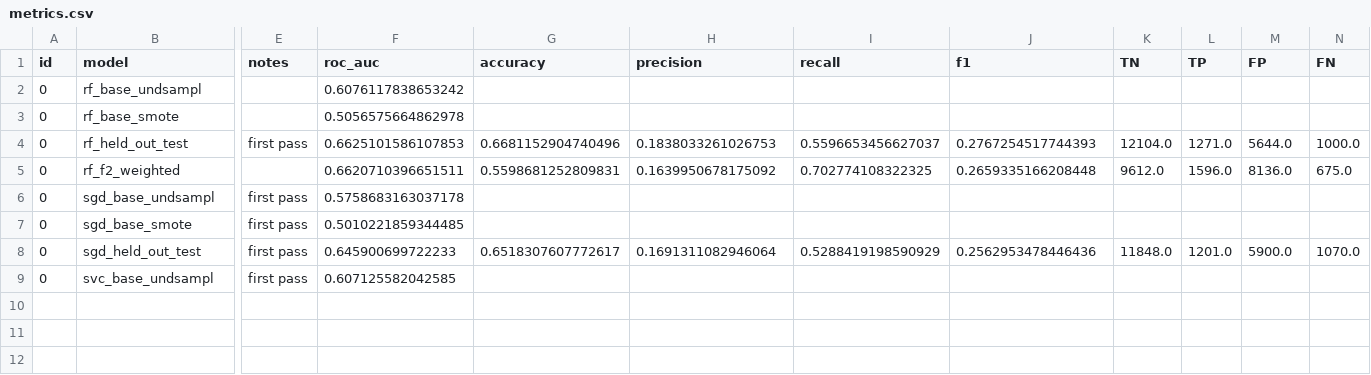
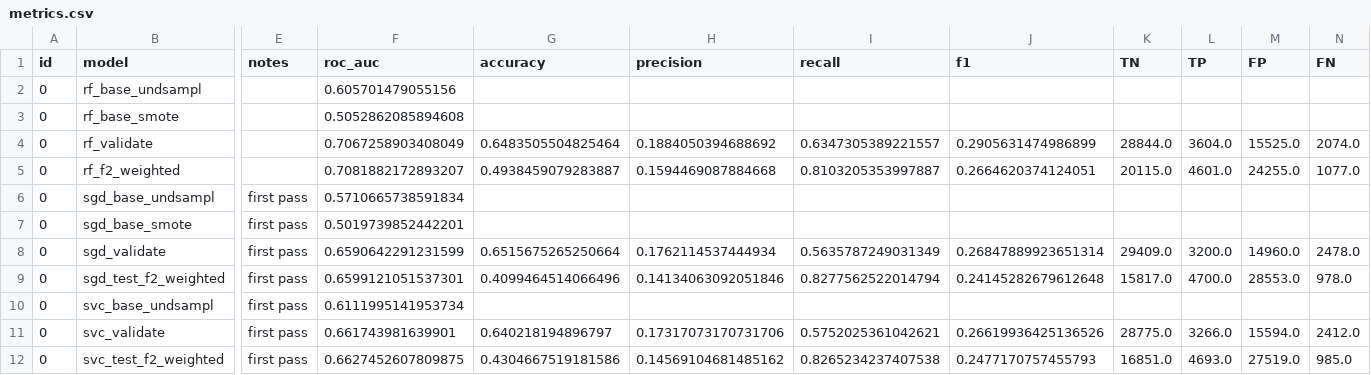
Before and after one commit to meaton96/Eaton_633_Project, a CSV file: src/shared_util/data/metrics.csv, drawn as a sheet; only a part is shown, gaps mark what is left out; removed rows and columns are numbered as before the commit, all else as after; rows hold the shown columns only; the diff names each change by its address in the sheet, - before the commit and + after, or states it on an @@ line.

```diff
--- a/src/shared_util/data/metrics.csv
+++ b/src/shared_util/data/metrics.csv
-F2 (roc_auc): 0.6076117838653242
+F2 (roc_auc): 0.605701479055156
-F3 (roc_auc): 0.5056575664862978
+F3 (roc_auc): 0.5052862085894608
-row 4: 0 | rf_held_out_test | first pass | 0.6625101586107853 | 0.6681152904740496 | 0.1838033261026753 | 0.5596653456627037 | 0.2767254517744393 | 12104.0 | 1271.0 | 5644.0 | 1000.0
+row 4: 0 | rf_validate |  | 0.7067258903408049 | 0.6483505504825464 | 0.1884050394688692 | 0.6347305389221557 | 0.2905631474986899 | 28844.0 | 3604.0 | 15525.0 | 2074.0
-F5 (roc_auc): 0.6620710396651511
+F5 (roc_auc): 0.7081882172893207
-G5 (accuracy): 0.5598681252809831
+G5 (accuracy): 0.4938459079283887
-H5 (precision): 0.1639950678175092
+H5 (precision): 0.1594469087884668
-I5 (recall): 0.702774108322325
+I5 (recall): 0.8103205353997887
-J5 (f1): 0.2659335166208448
+J5 (f1): 0.2664620374124051
-K5 (TN): 9612.0
+K5 (TN): 20115.0
-L5 (TP): 1596.0
+L5 (TP): 4601.0
-M5 (FP): 8136.0
+M5 (FP): 24255.0
-N5 (FN): 675.0
+N5 (FN): 1077.0
-F6 (roc_auc): 0.5758683163037178
+F6 (roc_auc): 0.5710665738591834
-F7 (roc_auc): 0.5010221859344485
+F7 (roc_auc): 0.5019739852442201
-row 8: 0 | sgd_held_out_test | first pass | 0.645900699722233 | 0.6518307607772617 | 0.1691311082946064 | 0.5288419198590929 | 0.2562953478446436 | 11848.0 | 1201.0 | 5900.0 | 1070.0
+row 8: 0 | sgd_validate | first pass | 0.6590642291231599 | 0.6515675265250664 | 0.1762114537444934 | 0.5635787249031349 | 0.26847889923651314 | 29409.0 | 3200.0 | 14960.0 | 2478.0
+row 9: 0 | sgd_test_f2_weighted | first pass | 0.6599121051537301 | 0.4099464514066496 | 0.14134063092051846 | 0.8277562522014794 | 0.24145282679612648 | 15817.0 | 4700.0 | 28553.0 | 978.0
-F10 (roc_auc): 0.607125582042585
+F10 (roc_auc): 0.6111995141953734
+row 11: 0 | svc_validate | first pass | 0.661743981639901 | 0.640218194896797 | 0.17317073170731706 | 0.5752025361042621 | 0.26619936425136526 | 28775.0 | 3266.0 | 15594.0 | 2412.0
+row 12: 0 | svc_test_f2_weighted | first pass | 0.6627452607809875 | 0.4304667519181586 | 0.14569104681485162 | 0.8265234237407538 | 0.2477170757455793 | 16851.0 | 4693.0 | 27519.0 | 985.0
```
Also changed, not shown: 9 other files.
